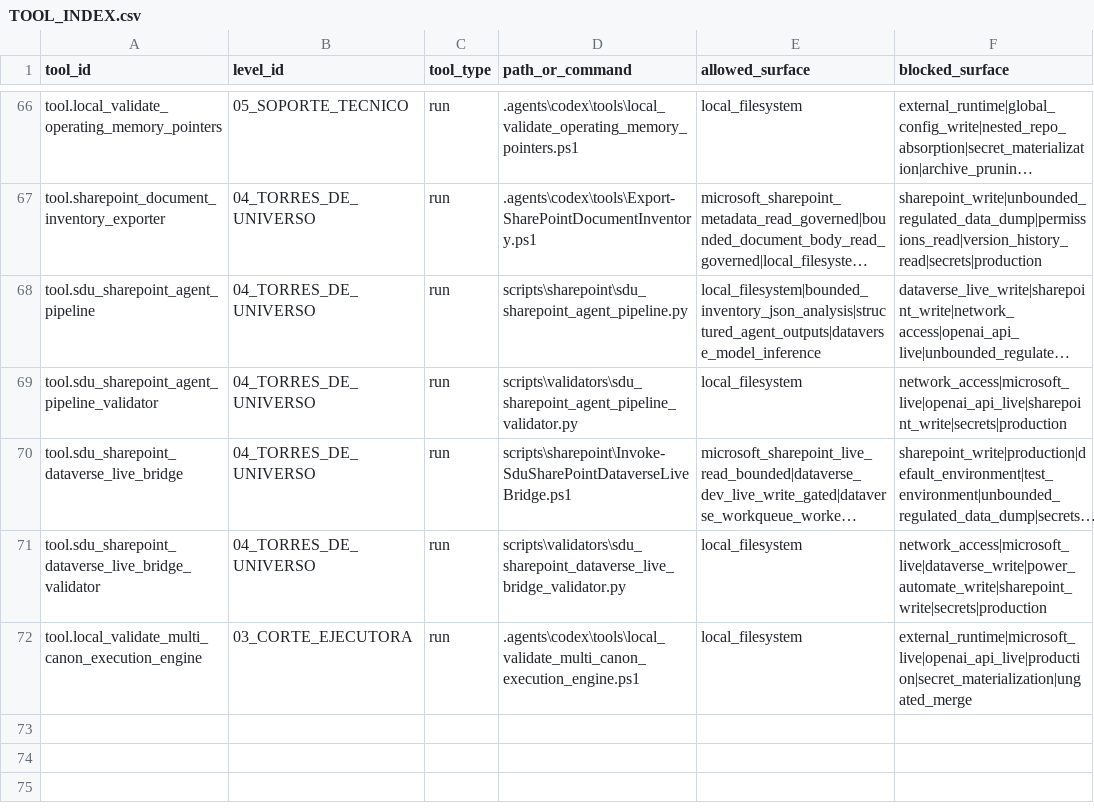
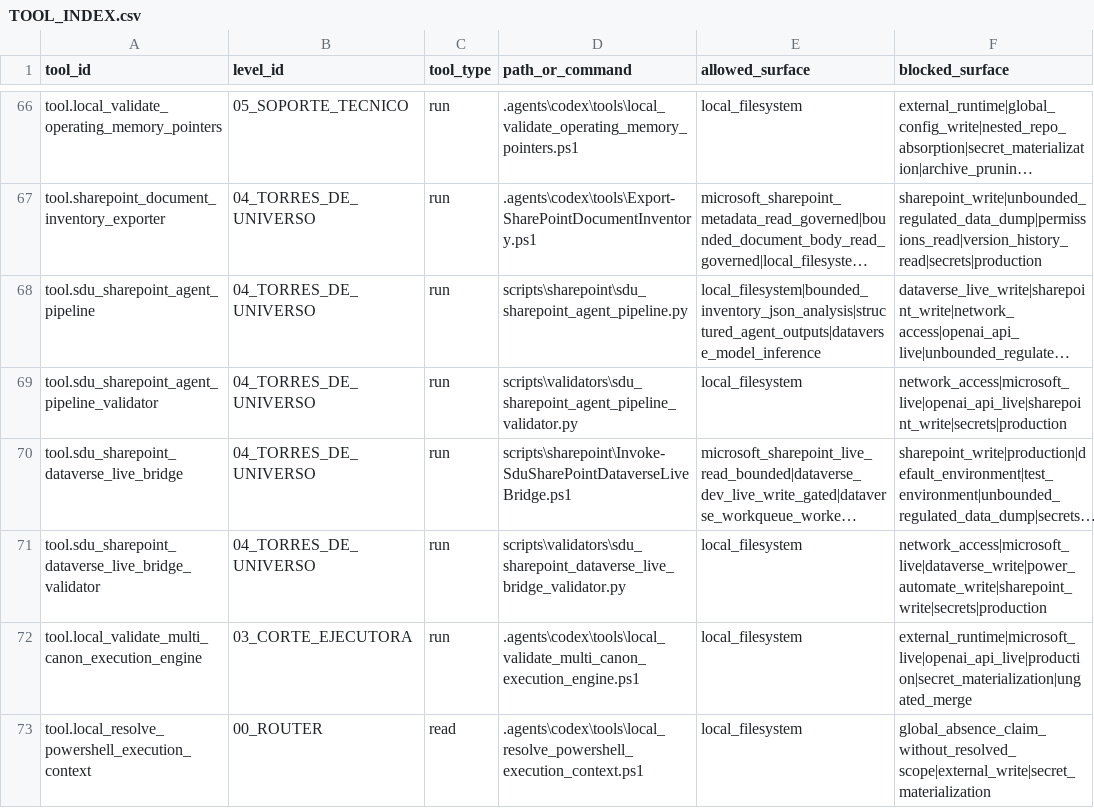
Before and after one commit to universo-rey/cabina-universal-d, a CSV file: .agents/codex/tools/TOOL_INDEX.csv, drawn as a sheet; only a part is shown, gaps mark what is left out; long unchanged cells end in …; the diff names each change by its address in the sheet, - before the commit and + after, or states it on an @@ line.

```diff
--- a/.agents/codex/tools/TOOL_INDEX.csv
+++ b/.agents/codex/tools/TOOL_INDEX.csv
+row 73: tool.local_resolve_powershell_execution_context | 00_ROUTER | read | .agents\codex\tools\local_resolve_powershell_execution_context.ps1 | local_filesystem | global_absence_claim_without_resolved_scope|external_write|secret_materialization
```
Also changed, not shown: .agents/codex/matrices/POWERSHELL_RUNTIME_FRICTION_MATRIX.csv, 3 other files.
